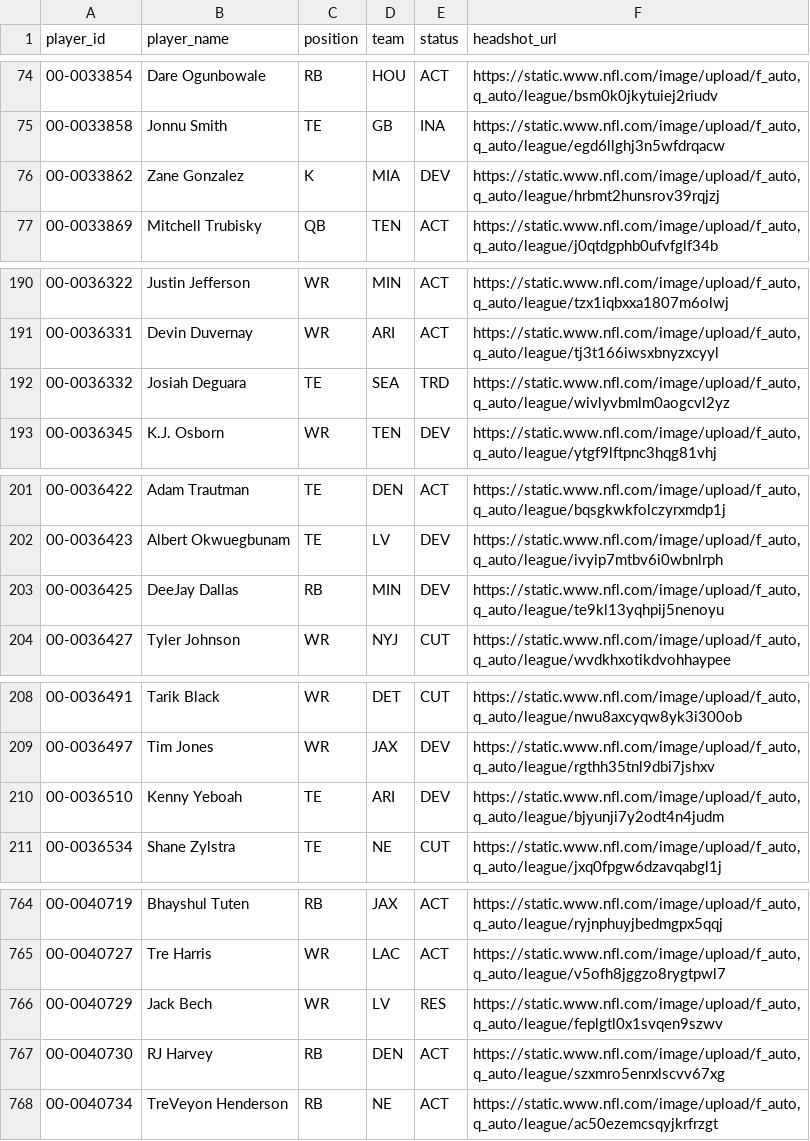
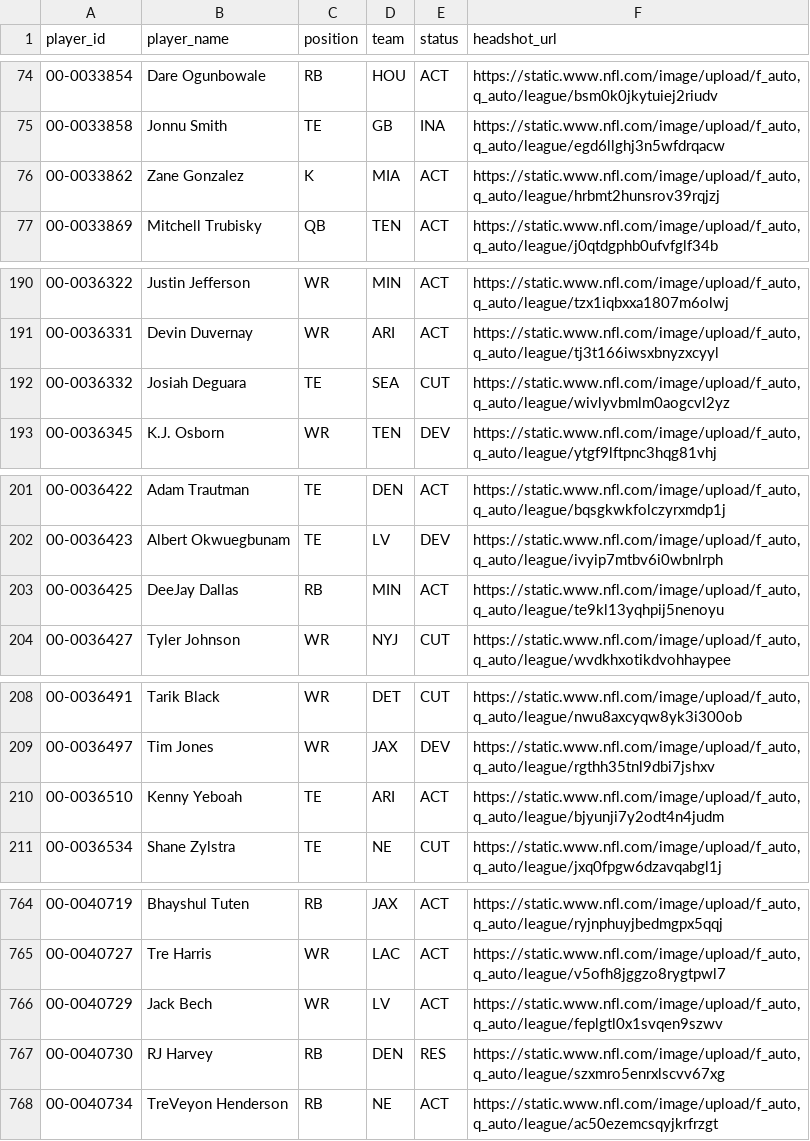
Before and after one commit to jacobbrooksbox15/NFL_STATS_DATA, a CSV file: data/Dim_Player.csv, drawn as a sheet; only a part is shown, gaps mark what is left out; the diff covers the shown part only.

```diff
--- a/data/Dim_Player.csv
+++ b/data/Dim_Player.csv
@@ -75,3 +75,3 @@ player_id,player_name,position,team,status,headshot_url
 00-0033858,Jonnu Smith,TE,GB,INA,"https://static.www.nfl.com/image/upload/f_auto,q_auto/league/egd6llghj3n5wfdrqacw"
-00-0033862,Zane Gonzalez,K,MIA,DEV,"https://static.www.nfl.com/image/upload/f_auto,q_auto/league/hrbmt2hunsrov39rqjzj"
+00-0033862,Zane Gonzalez,K,MIA,ACT,"https://static.www.nfl.com/image/upload/f_auto,q_auto/league/hrbmt2hunsrov39rqjzj"
 00-0033869,Mitchell Trubisky,QB,TEN,ACT,"https://static.www.nfl.com/image/upload/f_auto,q_auto/league/j0qtdgphb0ufvfglf34b"
@@ -191,3 +191,3 @@ player_id,player_name,position,team,status,headshot_url
 00-0036331,Devin Duvernay,WR,ARI,ACT,"https://static.www.nfl.com/image/upload/f_auto,q_auto/league/tj3t166iwsxbnyzxcyyl"
-00-0036332,Josiah Deguara,TE,SEA,TRD,"https://static.www.nfl.com/image/upload/f_auto,q_auto/league/wivlyvbmlm0aogcvl2yz"
+00-0036332,Josiah Deguara,TE,SEA,CUT,"https://static.www.nfl.com/image/upload/f_auto,q_auto/league/wivlyvbmlm0aogcvl2yz"
 00-0036345,K.J. Osborn,WR,TEN,DEV,"https://static.www.nfl.com/image/upload/f_auto,q_auto/league/ytgf9lftpnc3hqg81vhj"
@@ -202,3 +202,3 @@ player_id,player_name,position,team,status,headshot_url
 00-0036423,Albert Okwuegbunam,TE,LV,DEV,"https://static.www.nfl.com/image/upload/f_auto,q_auto/league/ivyip7mtbv6i0wbnlrph"
-00-0036425,DeeJay Dallas,RB,MIN,DEV,"https://static.www.nfl.com/image/upload/f_auto,q_auto/league/te9kl13yqhpij5nenoyu"
+00-0036425,DeeJay Dallas,RB,MIN,ACT,"https://static.www.nfl.com/image/upload/f_auto,q_auto/league/te9kl13yqhpij5nenoyu"
 00-0036427,Tyler Johnson,WR,NYJ,CUT,"https://static.www.nfl.com/image/upload/f_auto,q_auto/league/wvdkhxotikdvohhaypee"
@@ -209,3 +209,3 @@ player_id,player_name,position,team,status,headshot_url
 00-0036497,Tim Jones,WR,JAX,DEV,"https://static.www.nfl.com/image/upload/f_auto,q_auto/league/rgthh35tnl9dbi7jshxv"
-00-0036510,Kenny Yeboah,TE,ARI,DEV,"https://static.www.nfl.com/image/upload/f_auto,q_auto/league/bjyunji7y2odt4n4judm"
+00-0036510,Kenny Yeboah,TE,ARI,ACT,"https://static.www.nfl.com/image/upload/f_auto,q_auto/league/bjyunji7y2odt4n4judm"
 00-0036534,Shane Zylstra,TE,NE,CUT,"https://static.www.nfl.com/image/upload/f_auto,q_auto/league/jxq0fpgw6dzavqabgl1j"
@@ -765,4 +765,4 @@ player_id,player_name,position,team,status,headshot_url
 00-0040727,Tre Harris,WR,LAC,ACT,"https://static.www.nfl.com/image/upload/f_auto,q_auto/league/v5ofh8jggzo8rygtpwl7"
-00-0040729,Jack Bech,WR,LV,RES,"https://static.www.nfl.com/image/upload/f_auto,q_auto/league/feplgtl0x1svqen9szwv"
-00-0040730,RJ Harvey,RB,DEN,ACT,"https://static.www.nfl.com/image/upload/f_auto,q_auto/league/szxmro5enrxlscvv67xg"
+00-0040729,Jack Bech,WR,LV,ACT,"https://static.www.nfl.com/image/upload/f_auto,q_auto/league/feplgtl0x1svqen9szwv"
+00-0040730,RJ Harvey,RB,DEN,RES,"https://static.www.nfl.com/image/upload/f_auto,q_auto/league/szxmro5enrxlscvv67xg"
 00-0040734,TreVeyon Henderson,RB,NE,ACT,"https://static.www.nfl.com/image/upload/f_auto,q_auto/league/ac50ezemcsqyjkrfrzgt"
```
Also changed, not shown: 11 edited cells elsewhere in this file.
